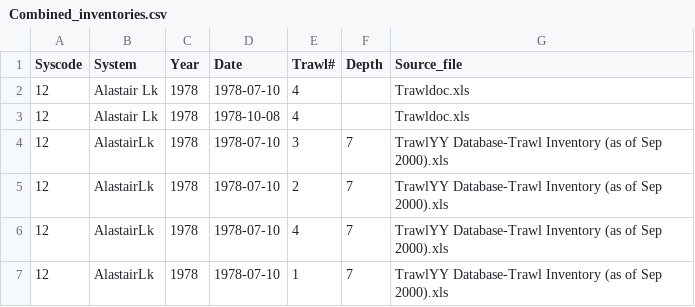
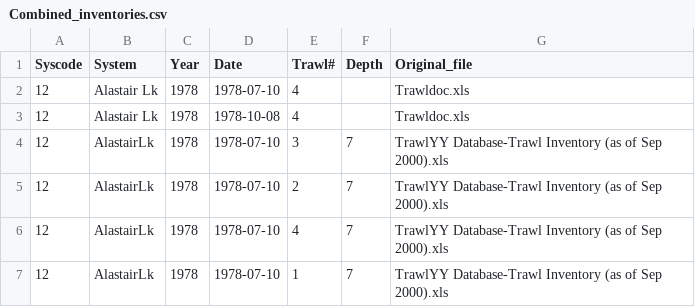
Before and after one commit to SiRE-P/LDP_ATS_Rescue, a CSV file: DFO_ATS_REPORT/00_data/Combined_inventories.csv, drawn as a sheet; only a part is shown.

Commit message:
New +-15-day interval summary and inventory source

```diff
--- a/DFO_ATS_REPORT/00_data/Combined_inventories.csv
+++ b/DFO_ATS_REPORT/00_data/Combined_inventories.csv
@@ -1,2 +1,2 @@
-Syscode,System,Year,Date,Trawl#,Depth,Source_file
+Syscode,System,Year,Date,Trawl#,Depth,Original_file
 12,Alastair Lk,1978,1978-07-10,4,,Trawldoc.xls
```
Also changed, not shown: DFO_ATS_REPORT/02_final_output/FINAL_15days_match_trawl_and_acoustic.csv, DFO_ATS_REPORT/02_final_output/FINAL_2days_match_trawl_and_acoustic.csv, 3 other files.
